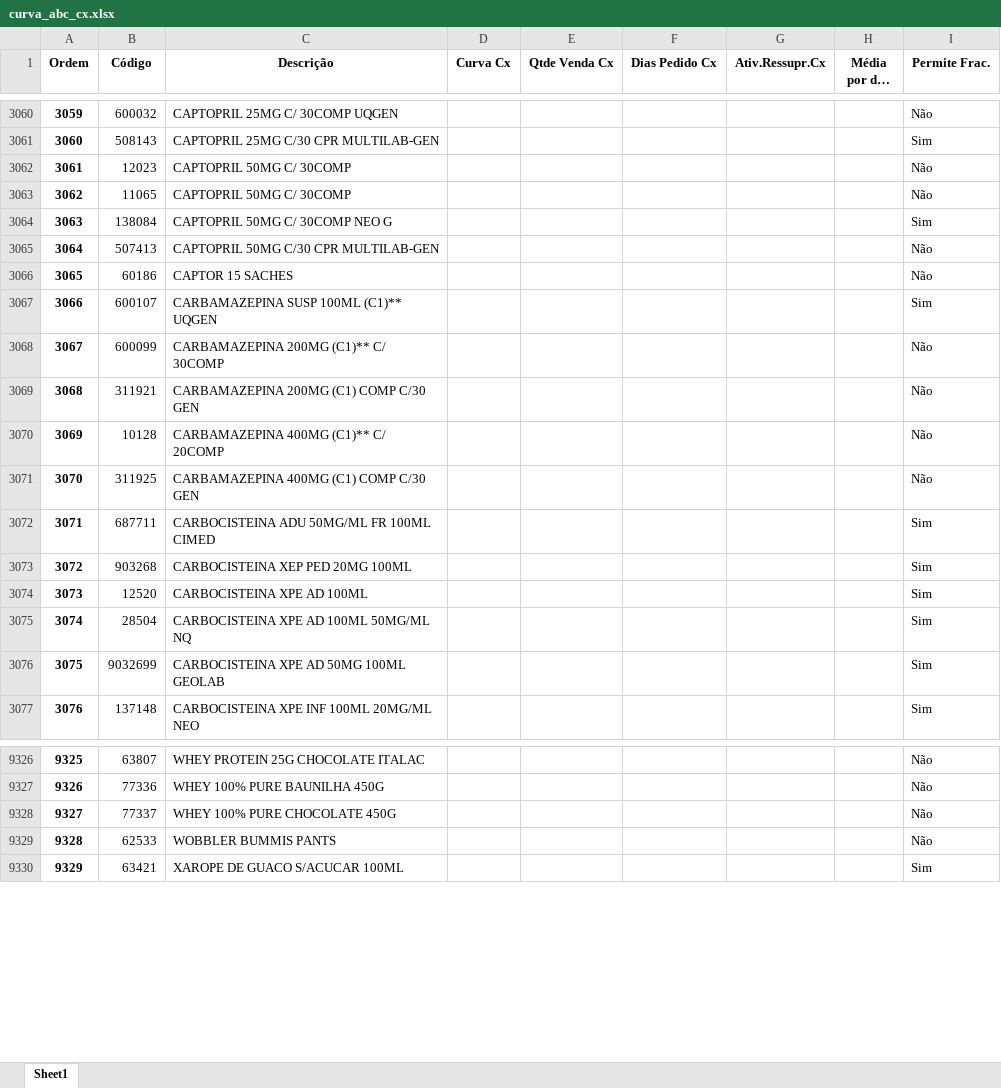
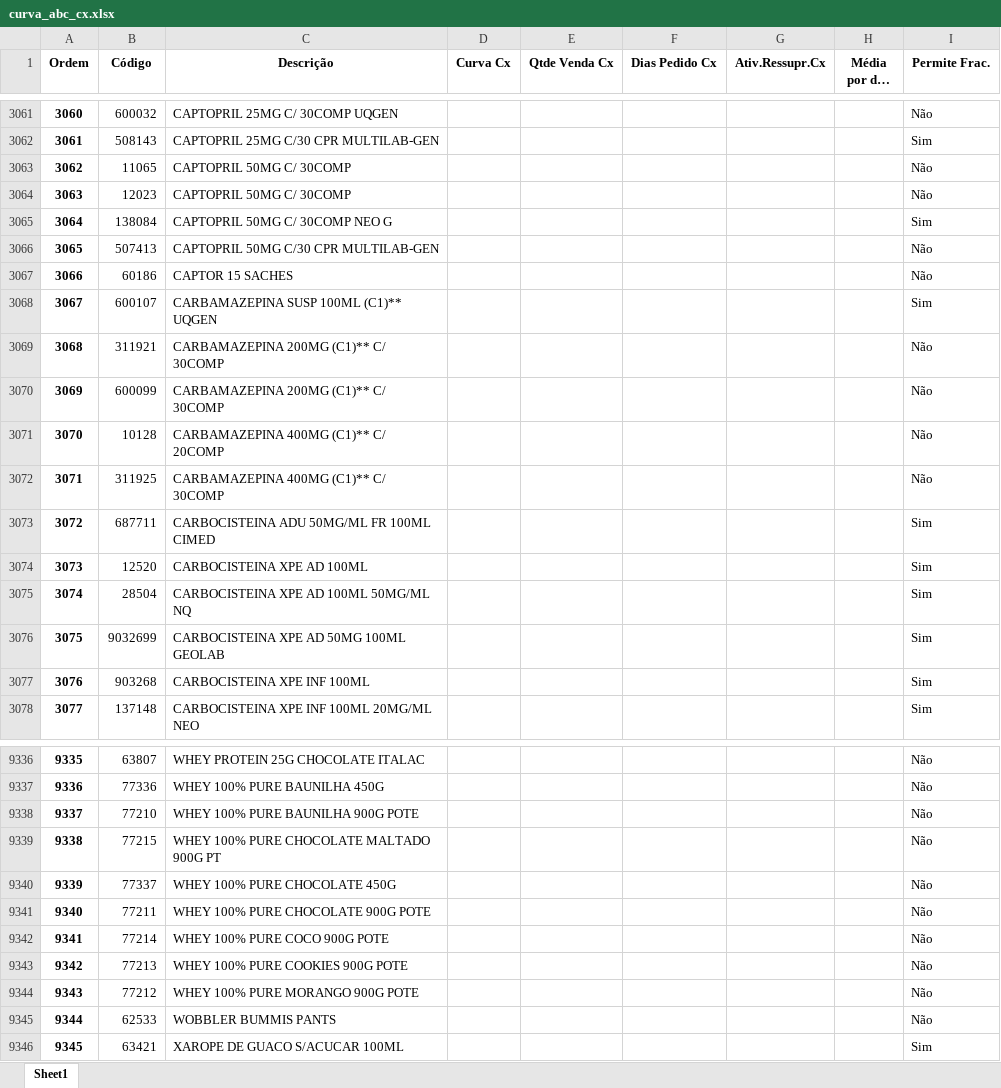
Before and after one commit to renandelamorena/Projeto_Curva_ABC, an Excel workbook: tratamento_curva_abc/dados_tratados/curva_abc_cx.xlsx, sheet Sheet1, drawn as a sheet; only a part is shown, gaps mark what is left out; long unchanged cells end in …; values as stored, in another font and other column widths than the file's, no borders; removed rows and columns are numbered as before the commit, all else as after; the diff covers the shown part only; the diff names each change by its address in the sheet, - before the commit and + after, or states it on an @@ line.

```diff
--- a/tratamento_curva_abc/dados_tratados/curva_abc_cx.xlsx (sheet Sheet1)
+++ b/tratamento_curva_abc/dados_tratados/curva_abc_cx.xlsx (sheet Sheet1)
@@ column A (Ordem) renumbered from row 1667 down @@
@@ row 3062 moved to row 3064: 3063 @@
+row 3069: 3068 | 311921 | CARBAMAZEPINA 200MG (C1)** C/ 30COMP |  |  |  |  |  | Não
-row 3069: 3068 | 311921 | CARBAMAZEPINA 200MG (C1) COMP C/30 GEN |  |  |  |  |  | Não
-C3072 (Descrição): CARBAMAZEPINA 400MG (C1) COMP C/30 GEN
+C3072 (Descrição): CARBAMAZEPINA 400MG (C1)** C/ 30COMP
-row 3073: 3072 | 903268 | CARBOCISTEINA XEP PED 20MG 100ML |  |  |  |  |  | Sim
+row 3077: 3076 | 903268 | CARBOCISTEINA XPE INF 100ML |  |  |  |  |  | Sim
+row 9338: 9337 | 77210 | WHEY 100% PURE BAUNILHA 900G POTE |  |  |  |  |  | Não
+row 9339: 9338 | 77215 | WHEY 100% PURE CHOCOLATE MALTADO 900G PT |  |  |  |  |  | Não
+row 9341: 9340 | 77211 | WHEY 100% PURE CHOCOLATE 900G POTE |  |  |  |  |  | Não
+row 9342: 9341 | 77214 | WHEY 100% PURE COCO 900G POTE |  |  |  |  |  | Não
+row 9343: 9342 | 77213 | WHEY 100% PURE COOKIES 900G POTE |  |  |  |  |  | Não
+row 9344: 9343 | 77212 | WHEY 100% PURE MORANGO 900G POTE |  |  |  |  |  | Não
```
Also changed, not shown: 38 added rows, 28 removed rows, 49 moved rows and 148 edited cells elsewhere in this sheet, tratamento_curva_abc/dados_tratados/curva_abc_frac.xlsx, tratamento_curva_abc/dados_tratados/curva_abc_geral.xlsx, 2 other files.
